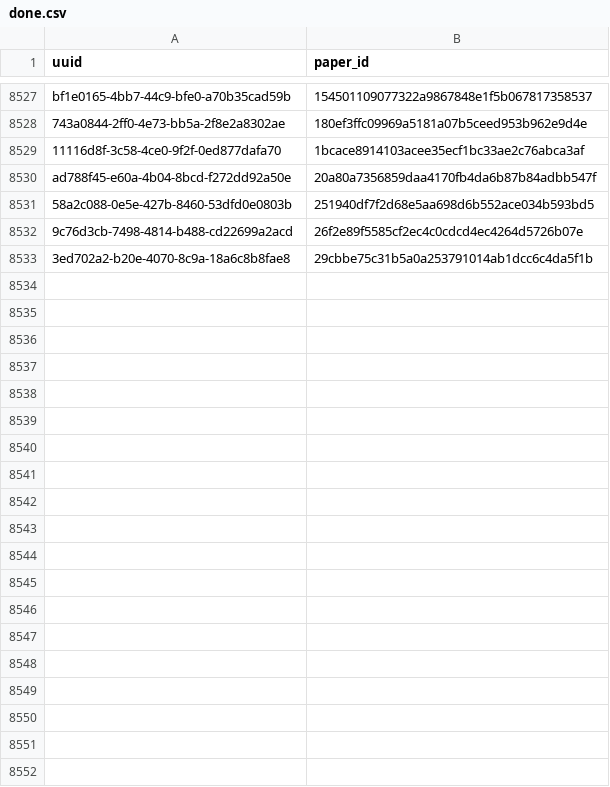
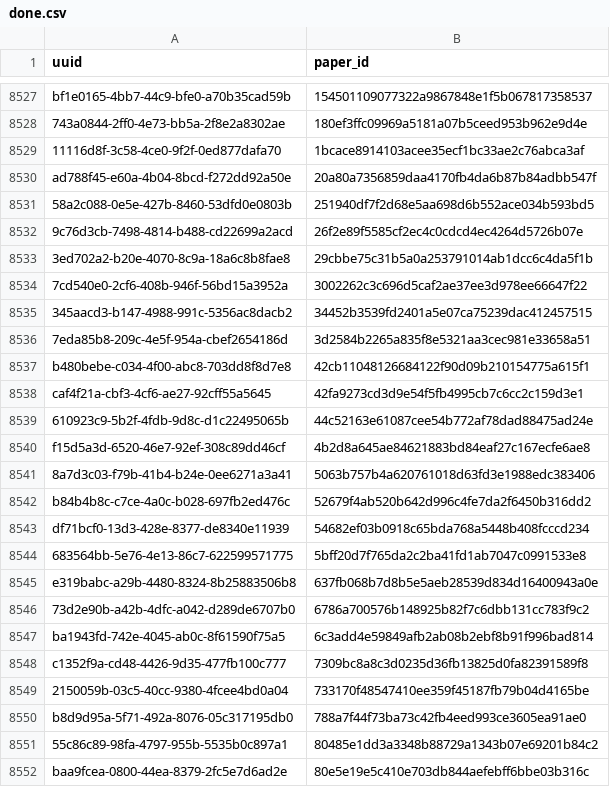
Before and after one commit to dev-SR/research-paper-downloader-pdf, a CSV file: data/info/done.csv, drawn as a sheet; only a part is shown, gaps mark what is left out; the diff covers the shown part only; the diff names each change by its address in the sheet, - before the commit and + after, or states it on an @@ line.

Commit message:
2747 papers downloaded

```diff
--- a/data/info/done.csv
+++ b/data/info/done.csv
+row 8534: 7cd540e0-2cf6-408b-946f-56bd15a3952a | 3002262c3c696d5caf2ae37ee3d978ee66647f22
+row 8535: 345aacd3-b147-4988-991c-5356ac8dacb2 | 34452b3539fd2401a5e07ca75239dac412457515
+row 8536: 7eda85b8-209c-4e5f-954a-cbef2654186d | 3d2584b2265a835f8e5321aa3cec981e33658a51
+row 8537: b480bebe-c034-4f00-abc8-703dd8f8d7e8 | 42cb11048126684122f90d09b210154775a615f1
+row 8538: caf4f21a-cbf3-4cf6-ae27-92cff55a5645 | 42fa9273cd3d9e54f5fb4995cb7c6cc2c159d3e1
+row 8539: 610923c9-5b2f-4fdb-9d8c-d1c22495065b | 44c52163e61087cee54b772af78dad88475ad24e
+row 8540: f15d5a3d-6520-46e7-92ef-308c89dd46cf | 4b2d8a645ae84621883bd84eaf27c167ecfe6ae8
+row 8541: 8a7d3c03-f79b-41b4-b24e-0ee6271a3a41 | 5063b757b4a620761018d63fd3e1988edc383406
+row 8542: b84b4b8c-c7ce-4a0c-b028-697fb2ed476c | 52679f4ab520b642d996c4fe7da2f6450b316dd2
+row 8543: df71bcf0-13d3-428e-8377-de8340e11939 | 54682ef03b0918c65bda768a5448b408fcccd234
+row 8544: 683564bb-5e76-4e13-86c7-622599571775 | 5bff20d7f765da2c2ba41fd1ab7047c0991533e8
+row 8545: e319babc-a29b-4480-8324-8b25883506b8 | 637fb068b7d8b5e5aeb28539d834d16400943a0e
+row 8546: 73d2e90b-a42b-4dfc-a042-d289de6707b0 | 6786a700576b148925b82f7c6dbb131cc783f9c2
+row 8547: ba1943fd-742e-4045-ab0c-8f61590f75a5 | 6c3add4e59849afb2ab08b2ebf8b91f996bad814
+row 8548: c1352f9a-cd48-4426-9d35-477fb100c777 | 7309bc8a8c3d0235d36fb13825d0fa82391589f8
+row 8549: 2150059b-03c5-40cc-9380-4fcee4bd0a04 | 733170f48547410ee359f45187fb79b04d4165be
+row 8550: b8d9d95a-5f71-492a-8076-05c317195db0 | 788a7f44f73ba73c42fb4eed993ce3605ea91ae0
+row 8551: 55c86c89-98fa-4797-955b-5535b0c897a1 | 80485e1dd3a3348b88729a1343b07e69201b84c2
+row 8552: baa9fcea-0800-44ea-8379-2fc5e7d6ad2e | 80e5e19e5c410e703db844aefebff6bbe03b316c
```
Also changed, not shown: 42 added rows elsewhere in this file, data/info/errors.csv, data/info/not_found.csv, 1 other file.
